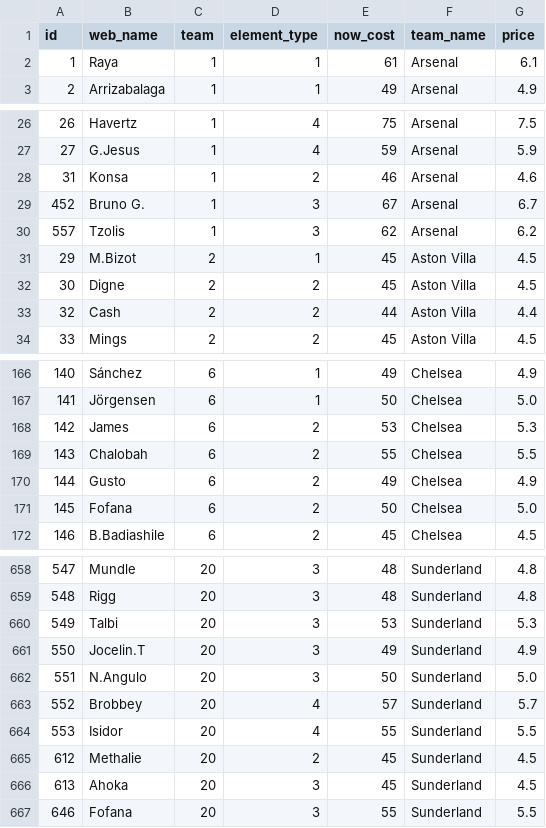
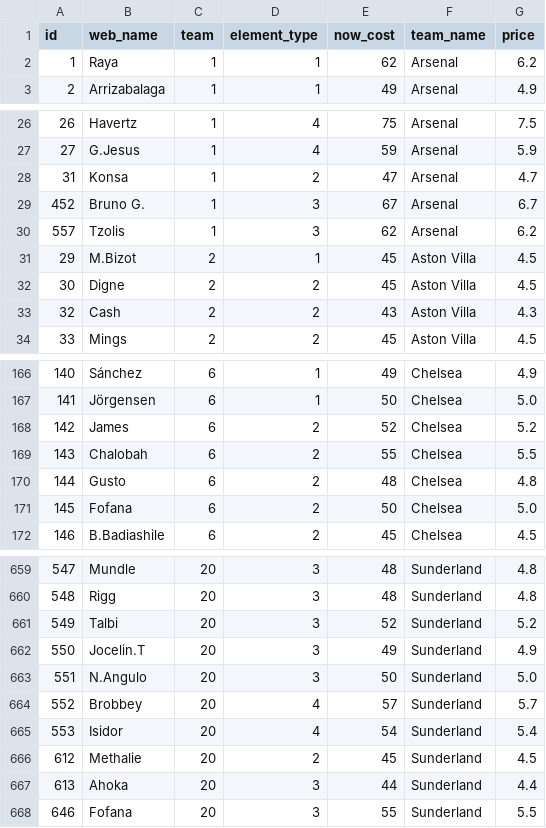
Before and after one commit to jdbrannon31/FPL-MachineLearning, a CSV file: fpl_ai_backend/fpl_cleaned_roster.csv, drawn as a sheet; only a part is shown, gaps mark what is left out; the diff covers the shown part only.

```diff
--- a/fpl_ai_backend/fpl_cleaned_roster.csv
+++ b/fpl_ai_backend/fpl_cleaned_roster.csv
@@ -1,3 +1,3 @@
 id,web_name,team,element_type,now_cost,team_name,price
-1,Raya,1,1,61,Arsenal,6.1
+1,Raya,1,1,62,Arsenal,6.2
 2,Arrizabalaga,1,1,49,Arsenal,4.9
@@ -27,3 +27,3 @@ id,web_name,team,element_type,now_cost,team_name,price
 27,G.Jesus,1,4,59,Arsenal,5.9
-31,Konsa,1,2,46,Arsenal,4.6
+31,Konsa,1,2,47,Arsenal,4.7
 452,Bruno G.,1,3,67,Arsenal,6.7
@@ -32,3 +32,3 @@ id,web_name,team,element_type,now_cost,team_name,price
 30,Digne,2,2,45,Aston Villa,4.5
-32,Cash,2,2,44,Aston Villa,4.4
+32,Cash,2,2,43,Aston Villa,4.3
 33,Mings,2,2,45,Aston Villa,4.5
@@ -167,5 +167,5 @@ id,web_name,team,element_type,now_cost,team_name,price
 141,Jörgensen,6,1,50,Chelsea,5.0
-142,James,6,2,53,Chelsea,5.3
+142,James,6,2,52,Chelsea,5.2
 143,Chalobah,6,2,55,Chelsea,5.5
-144,Gusto,6,2,49,Chelsea,4.9
+144,Gusto,6,2,48,Chelsea,4.8
 145,Fofana,6,2,50,Chelsea,5.0
@@ -659,3 +660,3 @@ id,web_name,team,element_type,now_cost,team_name,price
 548,Rigg,20,3,48,Sunderland,4.8
-549,Talbi,20,3,53,Sunderland,5.3
+549,Talbi,20,3,52,Sunderland,5.2
 550,Jocelin.T,20,3,49,Sunderland,4.9
@@ -663,5 +664,5 @@ id,web_name,team,element_type,now_cost,team_name,price
 552,Brobbey,20,4,57,Sunderland,5.7
-553,Isidor,20,4,55,Sunderland,5.5
+553,Isidor,20,4,54,Sunderland,5.4
 612,Methalie,20,2,45,Sunderland,4.5
-613,Ahoka,20,3,45,Sunderland,4.5
+613,Ahoka,20,3,44,Sunderland,4.4
 646,Fofana,20,3,55,Sunderland,5.5
```
Also changed, not shown: 1 added row and 82 edited cells elsewhere in this file, fpl_ai_backend/fpl_next_fixtures.csv, fpl_ai_backend/fpl_predictions.csv, 2 other files.
